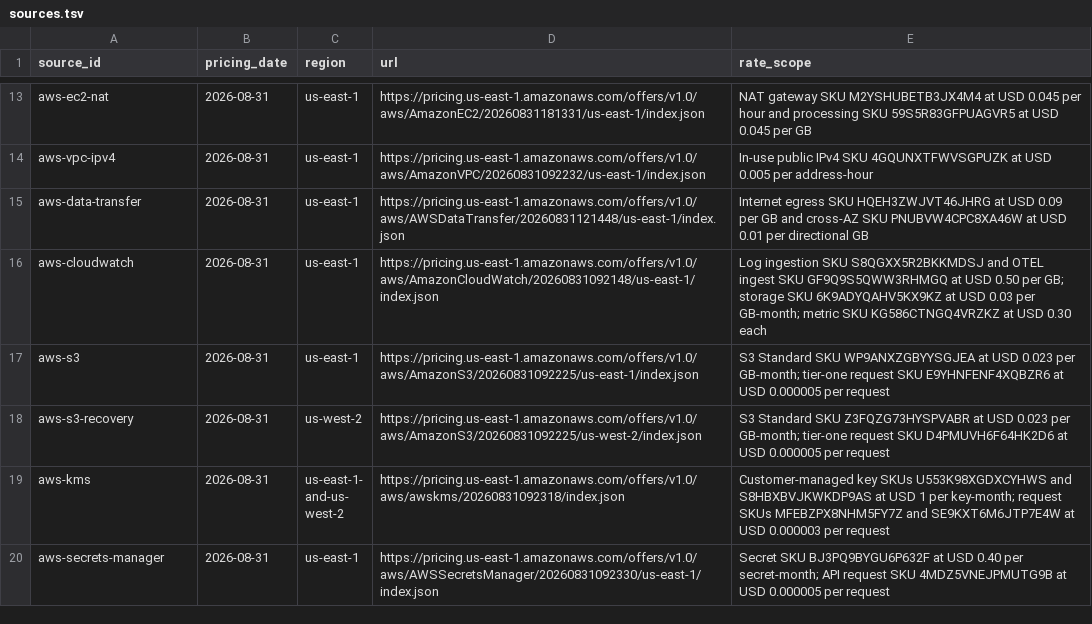
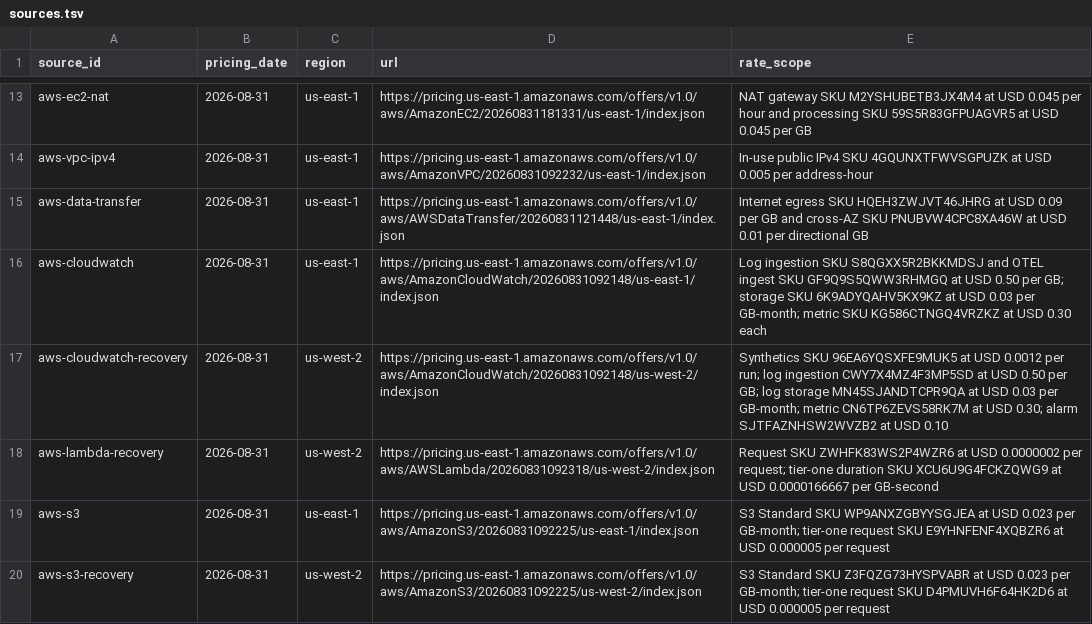
Before and after one commit to ArdurAI/veer, a TSV file: docs/architecture/cost-model/sources.tsv, drawn as a sheet; only a part is shown, gaps mark what is left out; the shorter side is filled out with more unchanged rows.

```diff
--- a/docs/architecture/cost-model/sources.tsv
+++ b/docs/architecture/cost-model/sources.tsv
@@ -16,2 +16,4 @@ aws-data-transfer	2026-08-31	us-east-1	https://pricing.us-east-1.amazonaws.com/o
 aws-cloudwatch	2026-08-31	us-east-1	https://pricing.us-east-1.amazonaws.com/offers/v1.0/aws/AmazonCloudWatch/20260831092148/us-east-1/index.json	Log ingestion SKU S8QGXX5R2BKKMDSJ and OTEL ingest SKU GF9Q9S5QWW3RHMGQ at USD 0.50 per GB; storage SKU 6K9ADYQAHV5KX9KZ at USD 0.03 per GB-month; metric SKU KG586CTNGQ4VRZKZ at USD 0.30 each
+aws-cloudwatch-recovery	2026-08-31	us-west-2	https://pricing.us-east-1.amazonaws.com/offers/v1.0/aws/AmazonCloudWatch/20260831092148/us-west-2/index.json	Synthetics SKU 96EA6YQSXFE9MUK5 at USD 0.0012 per run; log ingestion CWY7X4MZ4F3MP5SD at USD 0.50 per GB; log storage MN45SJANDTCPR9QA at USD 0.03 per GB-month; metric CN6TP6ZEVS58RK7M at USD 0.30; alarm SJTFAZNHSW2WVZB2 at USD 0.10
+aws-lambda-recovery	2026-08-31	us-west-2	https://pricing.us-east-1.amazonaws.com/offers/v1.0/aws/AWSLambda/20260831092318/us-west-2/index.json	Request SKU ZWHFK83WS2P4WZR6 at USD 0.0000002 per request; tier-one duration SKU XCU6U9G4FCKZQWG9 at USD 0.0000166667 per GB-second
 aws-s3	2026-08-31	us-east-1	https://pricing.us-east-1.amazonaws.com/offers/v1.0/aws/AmazonS3/20260831092225/us-east-1/index.json	S3 Standard SKU WP9ANXZGBYYSGJEA at USD 0.023 per GB-month; tier-one request SKU E9YHNFENF4XQBZR6 at USD 0.000005 per request
```
Also changed, not shown: docs/architecture/cost-model/inputs.tsv, 4 other files.
